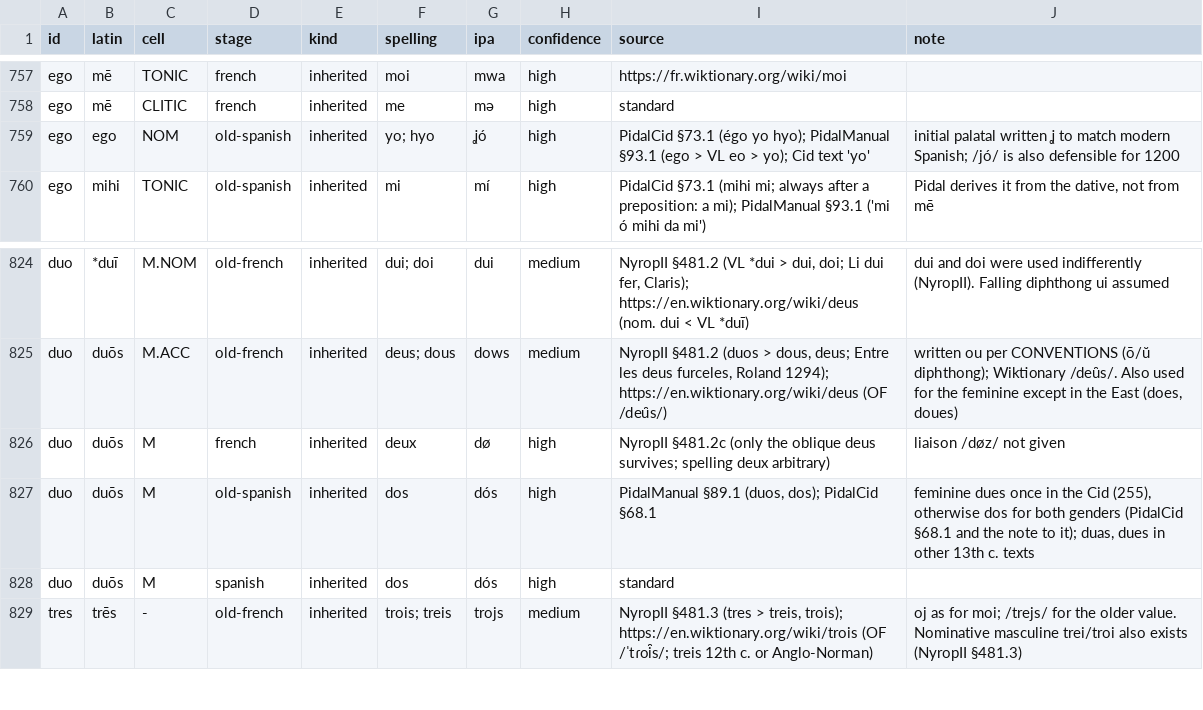
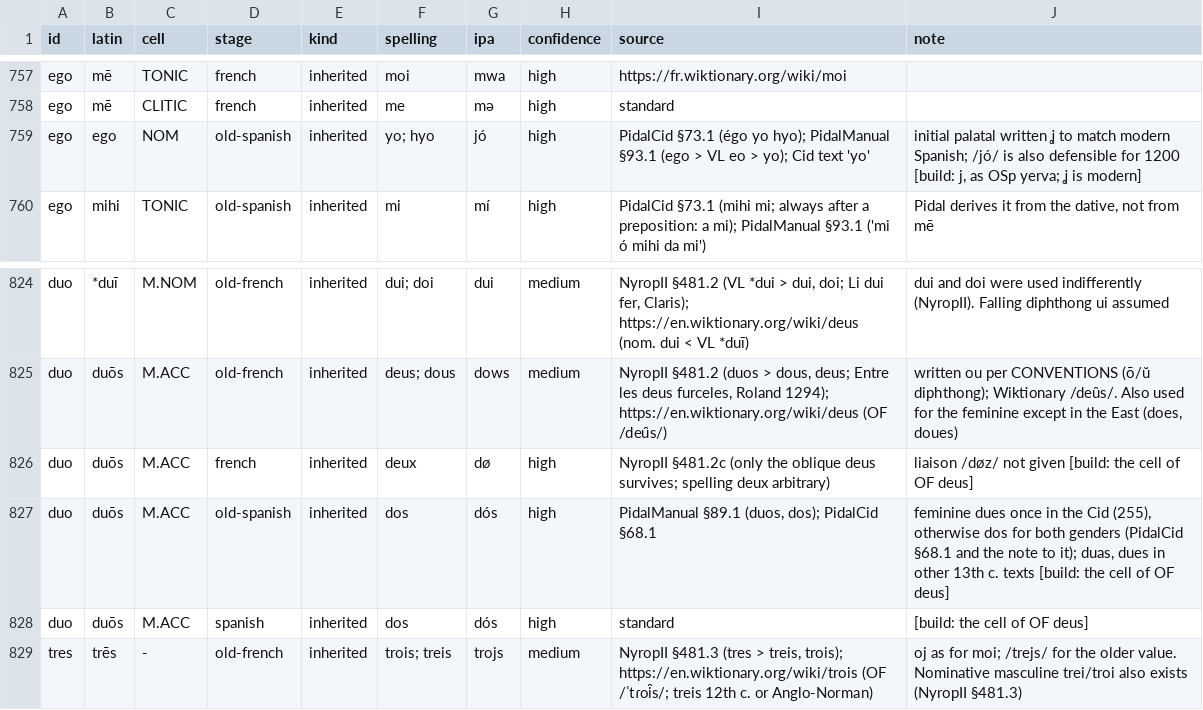
Before and after one commit to HallowXIII/stemma, a TSV file: examples/romance/attested.tsv, drawn as a sheet; only a part is shown, gaps mark what is left out.

```diff
--- a/examples/romance/attested.tsv
+++ b/examples/romance/attested.tsv
@@ -758,3 +758,3 @@ ego	mē	TONIC	french	inherited	moi	mwa	high	https://fr.wiktionary.org/wiki/moi
 ego	mē	CLITIC	french	inherited	me	mə	high	standard	
-ego	ego	NOM	old-spanish	inherited	yo; hyo	ʝó	high	PidalCid §73.1 (égo yo hyo); PidalManual §93.1 (ego > VL eo > yo); Cid text 'yo'	initial palatal written ʝ to match modern Spanish; /jó/ is also defensible for 1200
+ego	ego	NOM	old-spanish	inherited	yo; hyo	jó	high	PidalCid §73.1 (égo yo hyo); PidalManual §93.1 (ego > VL eo > yo); Cid text 'yo'	initial palatal written ʝ to match modern Spanish; /jó/ is also defensible for 1200 [build: j, as OSp yerva; ʝ is modern]
 ego	mihi	TONIC	old-spanish	inherited	mi	mí	high	PidalCid §73.1 (mihi mi; always after a preposition: a mi); PidalManual §93.1 ('mi ó mihi da mi')	Pidal derives it from the dative, not from mē
@@ -825,5 +825,5 @@ duo	*duī	M.NOM	old-french	inherited	dui; doi	dui	medium	NyropII §481.2 (VL *du
 duo	duōs	M.ACC	old-french	inherited	deus; dous	dows	medium	NyropII §481.2 (duos > dous, deus; Entre les deus furceles, Roland 1294); https://en.wiktionary.org/wiki/deus (OF /deu̯s/)	written ou per CONVENTIONS (ō/ŭ diphthong); Wiktionary /deu̯s/. Also used for the feminine except in the East (does, doues)
-duo	duōs	M	french	inherited	deux	dø	high	NyropII §481.2c (only the oblique deus survives; spelling deux arbitrary)	liaison /døz/ not given
-duo	duōs	M	old-spanish	inherited	dos	dós	high	PidalManual §89.1 (duos, dos); PidalCid §68.1	feminine dues once in the Cid (255), otherwise dos for both genders (PidalCid §68.1 and the note to it); duas, dues in other 13th c. texts
-duo	duōs	M	spanish	inherited	dos	dós	high	standard	
+duo	duōs	M.ACC	french	inherited	deux	dø	high	NyropII §481.2c (only the oblique deus survives; spelling deux arbitrary)	liaison /døz/ not given [build: the cell of OF deus]
+duo	duōs	M.ACC	old-spanish	inherited	dos	dós	high	PidalManual §89.1 (duos, dos); PidalCid §68.1	feminine dues once in the Cid (255), otherwise dos for both genders (PidalCid §68.1 and the note to it); duas, dues in other 13th c. texts [build: the cell of OF deus]
+duo	duōs	M.ACC	spanish	inherited	dos	dós	high	standard	[build: the cell of OF deus]
 tres	trēs	-	old-french	inherited	trois; treis	trojs	medium	NyropII §481.3 (tres > treis, trois); https://en.wiktionary.org/wiki/trois (OF /ˈtɾoi̯s/; treis 12th c. or Anglo-Norman)	oj as for moi; /trejs/ for the older value. Nominative masculine trei/troi also exists (NyropII §481.3)
```
Also changed, not shown: 8 other files.
